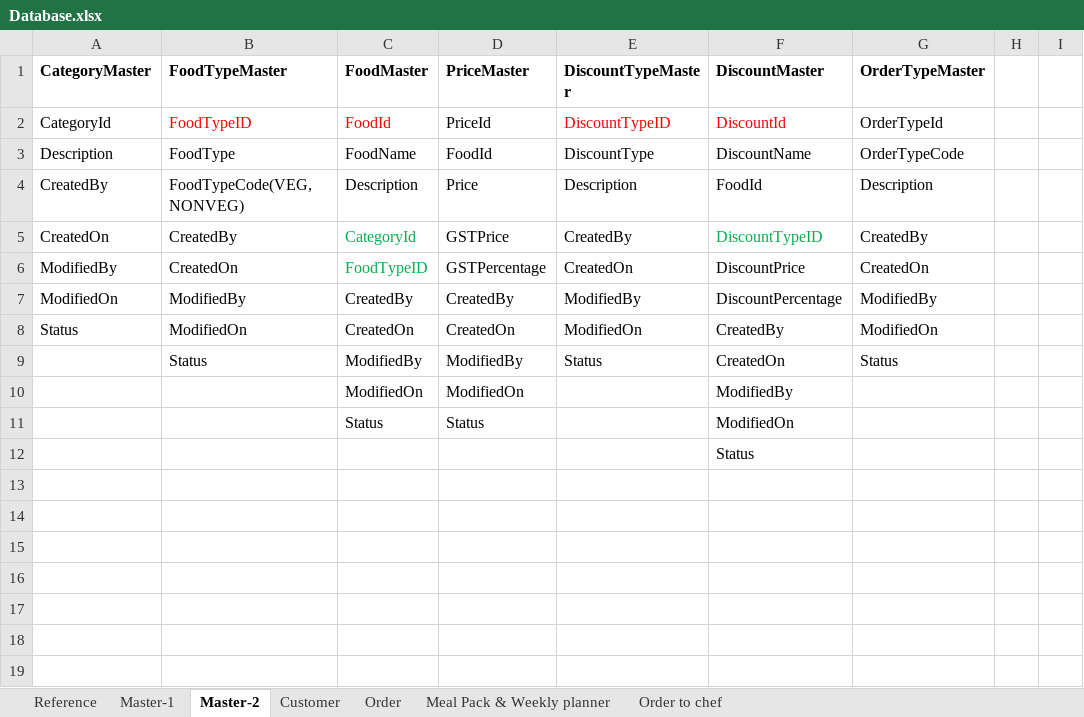
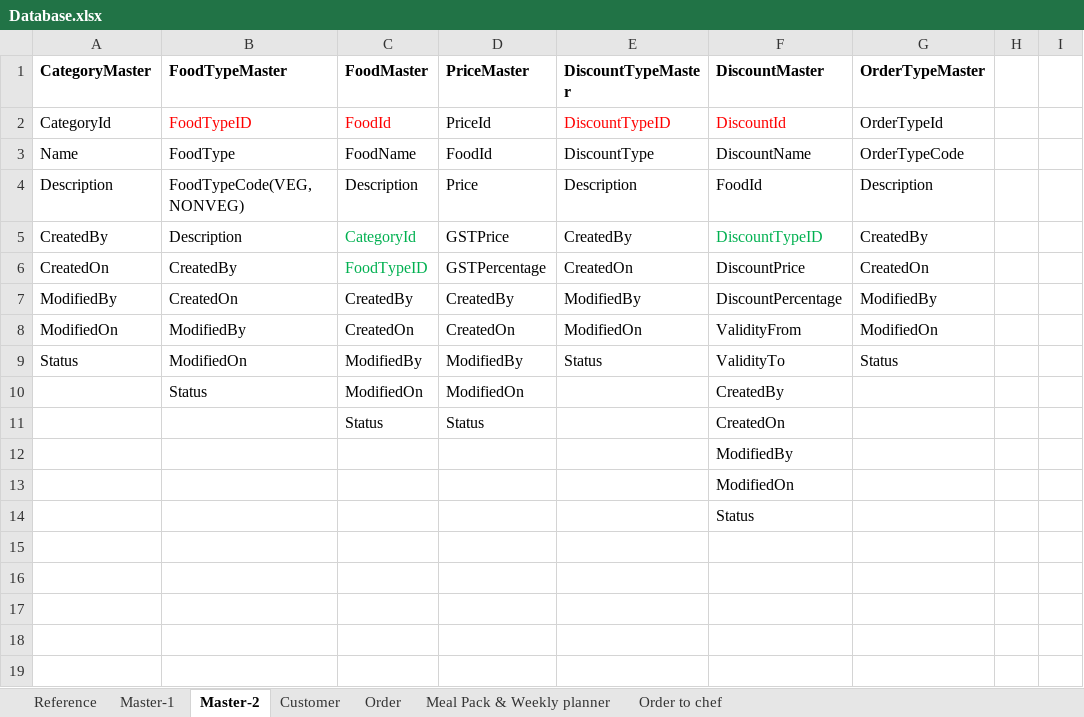
Before and after one commit to HomeFood-SSKV/Documents, an Excel workbook: Database.xlsx, sheet Master-2, drawn as a sheet; only a part is shown; values as stored, in another font and other column widths than the file's, no borders; the diff names each change by its address in the sheet, - before the commit and + after, or states it on an @@ line.

```diff
--- a/Database.xlsx (sheet Master-2)
+++ b/Database.xlsx (sheet Master-2)
-A3 (CategoryMaster): Description
+A3 (CategoryMaster): Name
-A4 (CategoryMaster): CreatedBy
+A4 (CategoryMaster): Description
-A5 (CategoryMaster): CreatedOn
+A5 (CategoryMaster): CreatedBy
-B5 (FoodTypeMaster): CreatedBy
+B5 (FoodTypeMaster): Description
-A6 (CategoryMaster): ModifiedBy
+A6 (CategoryMaster): CreatedOn
-B6 (FoodTypeMaster): CreatedOn
+B6 (FoodTypeMaster): CreatedBy
-A7 (CategoryMaster): ModifiedOn
+A7 (CategoryMaster): ModifiedBy
-B7 (FoodTypeMaster): ModifiedBy
+B7 (FoodTypeMaster): CreatedOn
-A8 (CategoryMaster): Status
+A8 (CategoryMaster): ModifiedOn
-B8 (FoodTypeMaster): ModifiedOn
+B8 (FoodTypeMaster): ModifiedBy
-F8 (DiscountMaster): CreatedBy
+F8 (DiscountMaster): ValidityFrom
-A9 (CategoryMaster): (empty)
+A9 (CategoryMaster): Status
-B9 (FoodTypeMaster): Status
+B9 (FoodTypeMaster): ModifiedOn
-F9 (DiscountMaster): CreatedOn
+F9 (DiscountMaster): ValidityTo
-B10 (FoodTypeMaster): (empty)
+B10 (FoodTypeMaster): Status
-F10 (DiscountMaster): ModifiedBy
+F10 (DiscountMaster): CreatedBy
-F11 (DiscountMaster): ModifiedOn
+F11 (DiscountMaster): CreatedOn
-F12 (DiscountMaster): Status
+F12 (DiscountMaster): ModifiedBy
-F13 (DiscountMaster): (empty)
+F13 (DiscountMaster): ModifiedOn
-F14 (DiscountMaster): (empty)
+F14 (DiscountMaster): Status
```
Also changed, not shown: sheet Order, sheet Customer, sheet Master-1.
